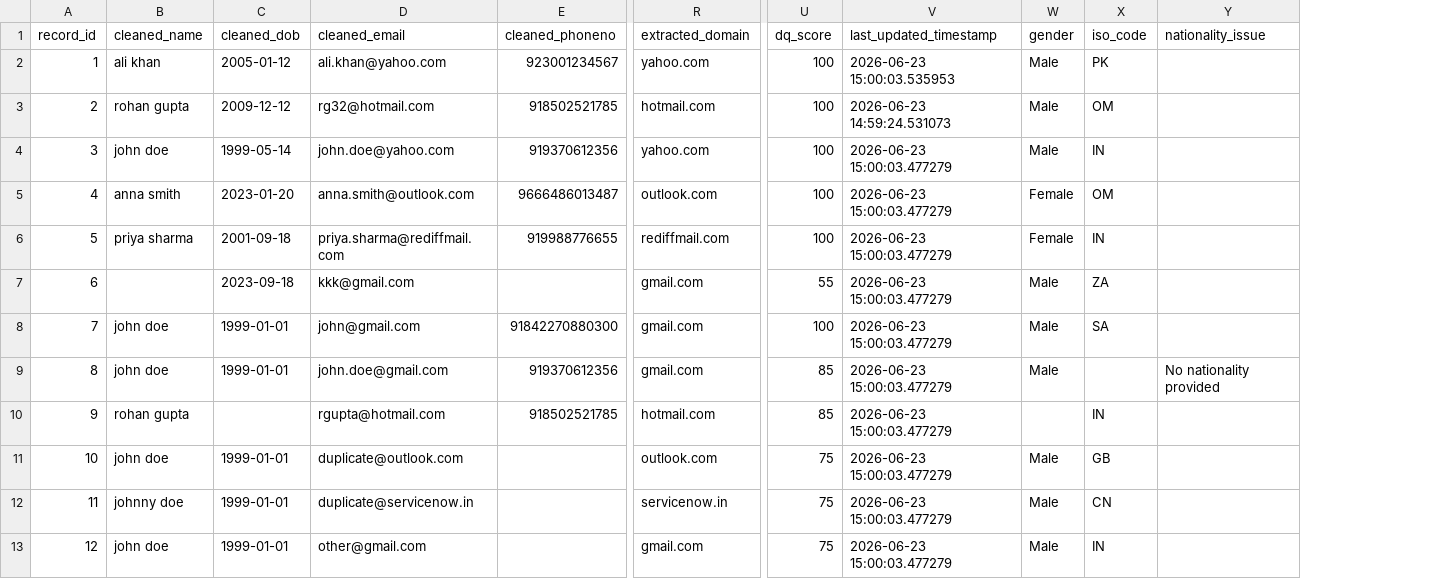
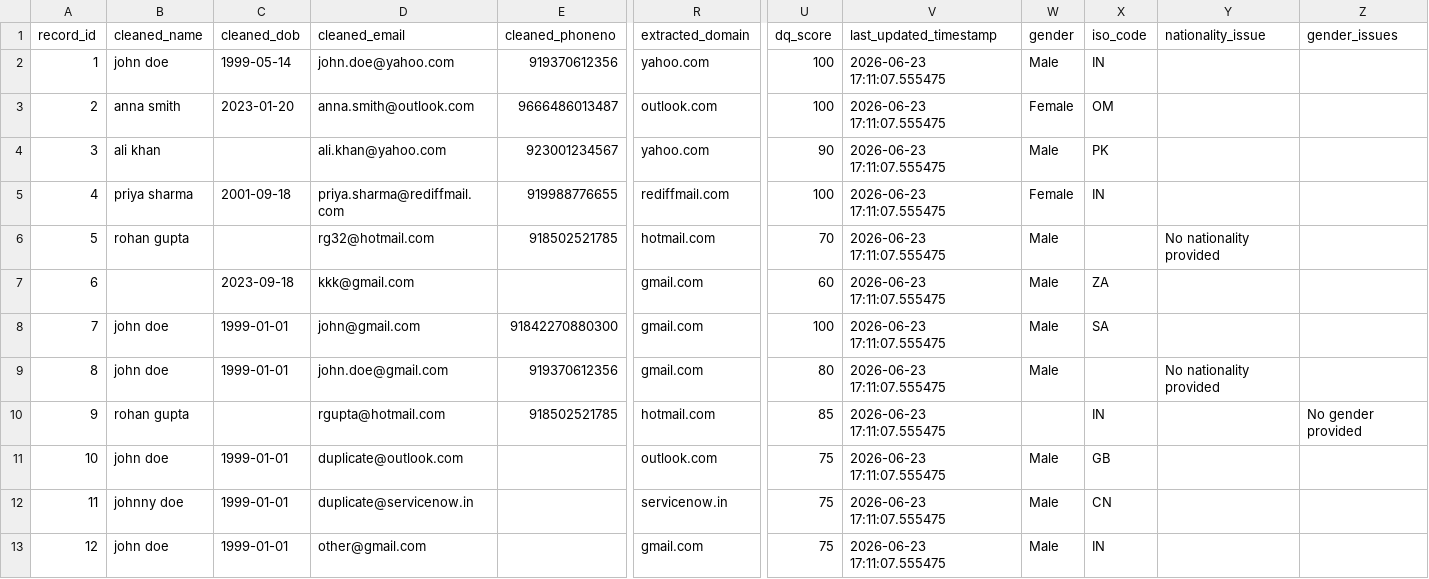
Before and after one commit to itssk625/customer-dq-improvement, a CSV file: final_phone_table.csv, drawn as a sheet; only a part is shown, gaps mark what is left out; removed rows and columns are numbered as before the commit, all else as after; rows hold the shown columns only; the diff names each change by its address in the sheet, - before the commit and + after, or states it on an @@ line.

```diff
--- a/final_phone_table.csv
+++ b/final_phone_table.csv
+column Z (gender_issues), row 10: No gender provided
-row 2: 1 | ali khan | 2005-01-12 | ali.khan@yahoo.com | 923001234567 | yahoo.com | 100 | 2026-06-23 15:00:03.535953 | Male | PK
-row 3: 2 | rohan gupta | 2009-12-12 | rg32@hotmail.com | 918502521785 | hotmail.com | 100 | 2026-06-23 14:59:24.531073 | Male | OM
@@ column A (record_id) renumbered between rows 2 and 5 @@
-V2:V3 (last_updated_timestamp): 2026-06-23 15:00:03.477279
+V2:V3 (last_updated_timestamp): 2026-06-23 17:11:07.555475
+row 4: 3 | ali khan |  | ali.khan@yahoo.com | 923001234567 | yahoo.com | 90 | 2026-06-23 17:11:07.555475 | Male | PK
-V5 (last_updated_timestamp): 2026-06-23 15:00:03.477279
+V5 (last_updated_timestamp): 2026-06-23 17:11:07.555475
+row 6: 5 | rohan gupta |  | rg32@hotmail.com | 918502521785 | hotmail.com | 70 | 2026-06-23 17:11:07.555475 | Male |  | No nationality provided
-U7 (dq_score): 55
+U7 (dq_score): 60
-V7:V13 (last_updated_timestamp): 2026-06-23 15:00:03.477279
+V7:V13 (last_updated_timestamp): 2026-06-23 17:11:07.555475
-U9 (dq_score): 85
+U9 (dq_score): 80
```
Also changed, not shown: final_email_table.csv, 8 other files.
